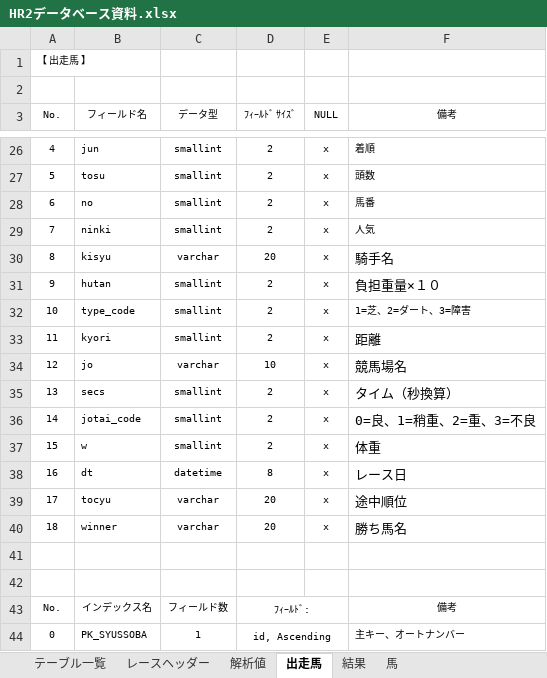
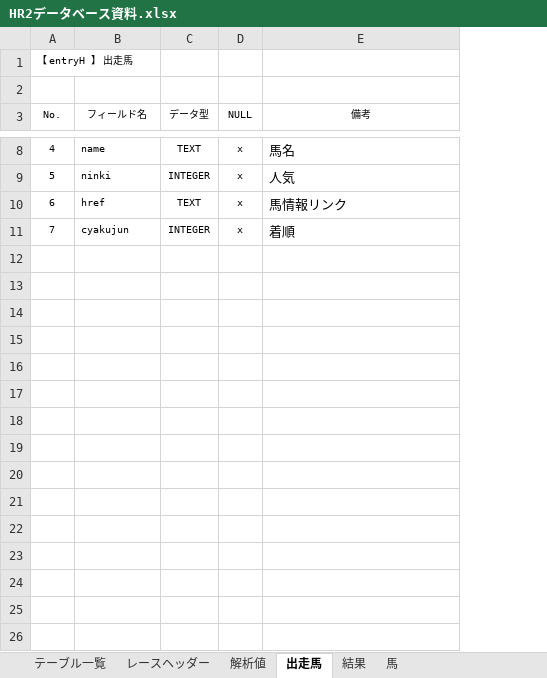
Before and after one commit to MorishitaTakafumi/HR2, an Excel workbook: DOC/HR2データベース資料.xlsx, sheet 出走馬, drawn as a sheet; only a part is shown, gaps mark what is left out; values as stored, in another font and other column widths than the file's, no borders; removed rows and columns are numbered as before the commit, all else as after; the diff covers the shown part only; the diff names each change by its address in the sheet, - before the commit and + after, or states it on an @@ line.

```diff
--- a/DOC/HR2データベース資料.xlsx (sheet 出走馬)
+++ b/DOC/HR2データベース資料.xlsx (sheet 出走馬)
-column C (データ型), rows 26-29: all smallint
-column D (ﾌｨｰﾙﾄﾞ ｻｲｽﾞ), rows 26-29: all 2
+column C (データ型), rows 8-11: TEXT | INTEGER | TEXT | INTEGER
-A1 (No.): 【 出走馬 】
+A1 (No.): 【 entryH 】 出走馬
-B8 (フィールド名): jun
+B8 (フィールド名): name
-E8 (備考): 着順
+E8 (備考): 馬名
@@ E8:E11 text size: larger @@
-B9 (フィールド名): tosu
+B9 (フィールド名): ninki
-E9 (備考): 頭数
+E9 (備考): 人気
-B10 (フィールド名): no
+B10 (フィールド名): href
-E10 (備考): 馬番
+E10 (備考): 馬情報リンク
-B11 (フィールド名): ninki
+B11 (フィールド名): cyakujun
-E11 (備考): 人気
+E11 (備考): 着順
-row 30: 8 | kisyu | varchar | 20 | x | 騎手名
-row 31: 9 | hutan | smallint | 2 | x | 負担重量×１０
-row 32: 10 | type_code | smallint | 2 | x | 1=芝、2=ダート、3=障害
-row 33: 11 | kyori | smallint | 2 | x | 距離
-row 34: 12 | jo | varchar | 10 | x | 競馬場名
-row 35: 13 | secs | smallint | 2 | x | タイム（秒換算）
-row 36: 14 | jotai_code | smallint | 2 | x | 0=良、1=稍重、2=重、3=不良
-row 37: 15 | w | smallint | 2 | x | 体重
-row 38: 16 | dt | datetime | 8 | x | レース日
-row 39: 17 | tocyu | varchar | 20 | x | 途中順位
-row 40: 18 | winner | varchar | 20 | x | 勝ち馬名
-row 41: (empty)
-row 42: (empty)
-row 43: No. | インデックス名 | フィールド数 | ﾌｨｰﾙﾄﾞ: |  | 備考
-row 44: 0 | PK_SYUSSOBA | 1 | id, Ascending |  | 主キー、オートナンバー
```
Also changed, not shown: 18 removed rows, 4 edited cells and cell formats elsewhere in this sheet, sheet テーブル一覧, other sheet tabs, charts or pictures, 17 other files.
